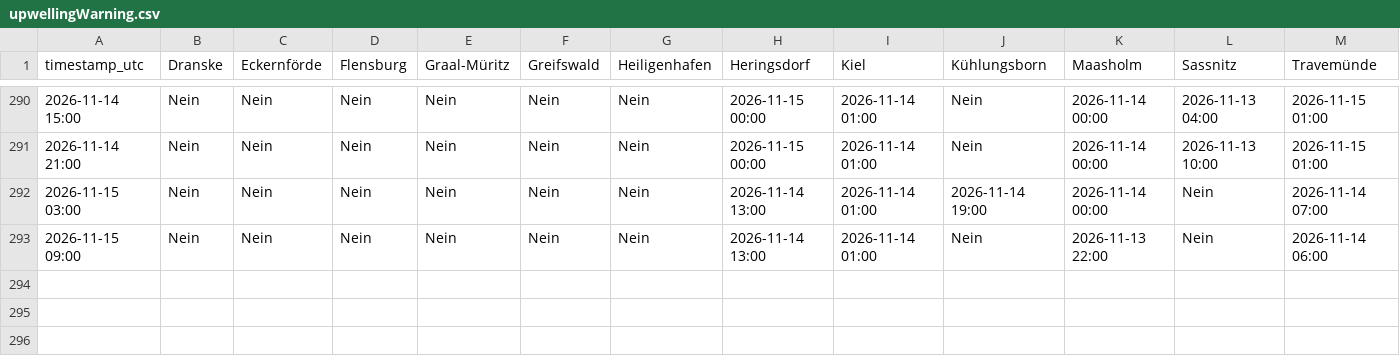
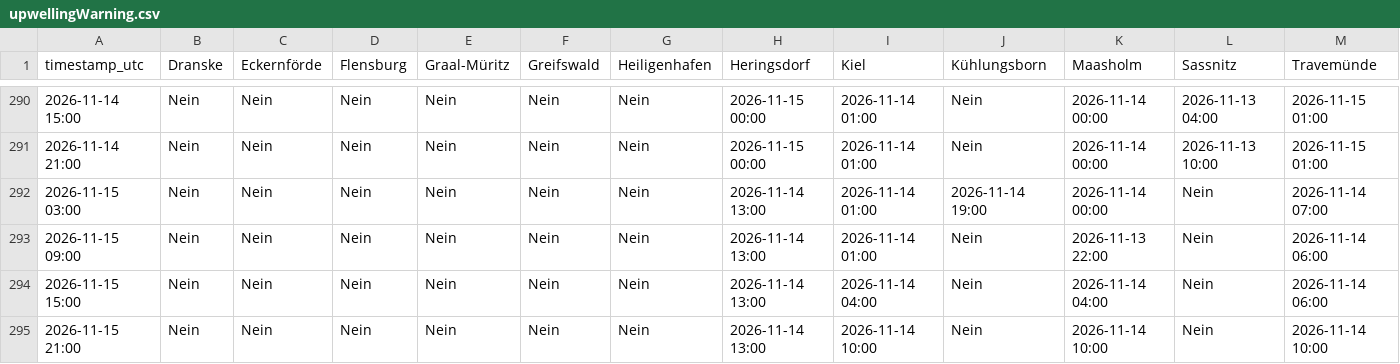
Before and after one commit to sw-of/detectUpwellingBaltic, a CSV file: upwellingWarning.csv, drawn as a sheet; only a part is shown, gaps mark what is left out; rows hold the shown columns only; the diff names each change by its address in the sheet, - before the commit and + after, or states it on an @@ line.

```diff
--- a/upwellingWarning.csv
+++ b/upwellingWarning.csv
+row 294: 2026-11-15 15:00 | Nein | Nein | Nein | Nein | Nein | Nein | 2026-11-14 13:00 | 2026-11-14 04:00 | Nein | 2026-11-14 04:00 | Nein | 2026-11-14 06:00
+row 295: 2026-11-15 21:00 | Nein | Nein | Nein | Nein | Nein | Nein | 2026-11-14 13:00 | 2026-11-14 10:00 | Nein | 2026-11-14 10:00 | Nein | 2026-11-14 10:00
```
Also changed, not shown: archive/heringsdorf/status_log.csv, archive/kiel/status_log.csv, 43 other files.
